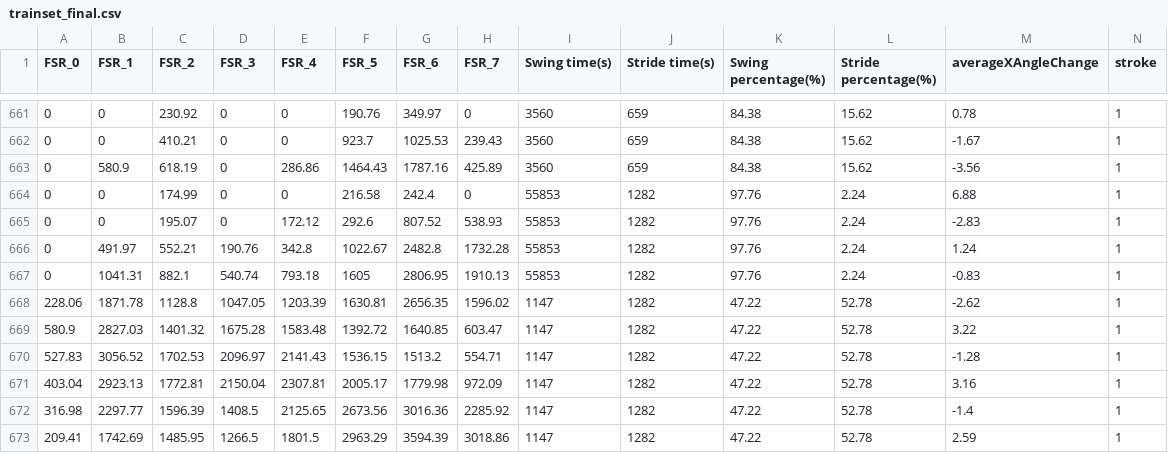
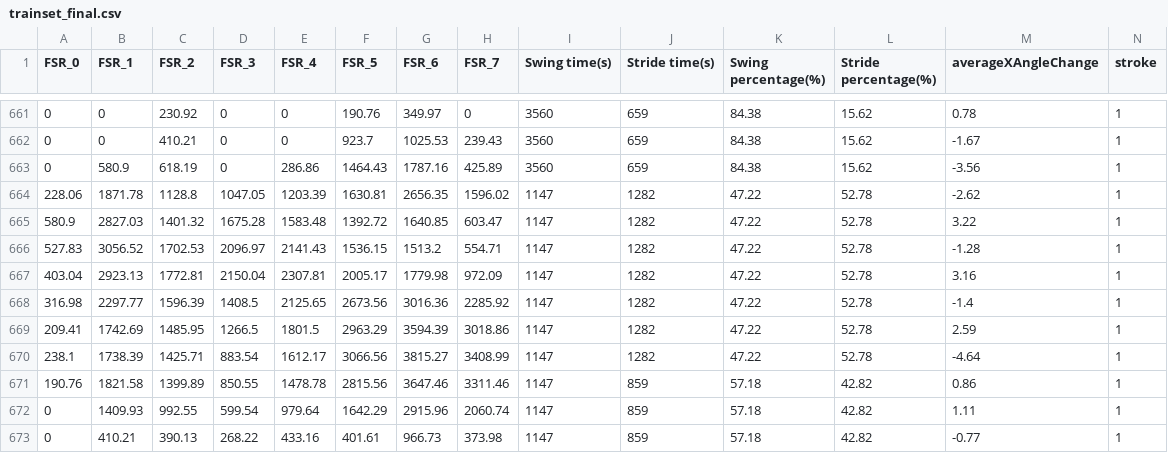
Before and after one commit to yundang0512/Smart-Insole, a CSV file: trainset_final.csv, drawn as a sheet; only a part is shown, gaps mark what is left out; the shorter side is filled out with more unchanged rows; the diff names each change by its address in the sheet, - before the commit and + after, or states it on an @@ line.

Commit message:
Add files via upload

```diff
--- a/trainset_final.csv
+++ b/trainset_final.csv
-row 664: 0 | 0 | 174.99 | 0 | 0 | 216.58 | 242.4 | 0 | 55853 | 1282 | 97.76 | 2.24 | 6.88 | 1
-row 665: 0 | 0 | 195.07 | 0 | 172.12 | 292.6 | 807.52 | 538.93 | 55853 | 1282 | 97.76 | 2.24 | -2.83 | 1
-row 666: 0 | 491.97 | 552.21 | 190.76 | 342.8 | 1022.67 | 2482.8 | 1732.28 | 55853 | 1282 | 97.76 | 2.24 | 1.24 | 1
-row 667: 0 | 1041.31 | 882.1 | 540.74 | 793.18 | 1605 | 2806.95 | 1910.13 | 55853 | 1282 | 97.76 | 2.24 | -0.83 | 1
```
